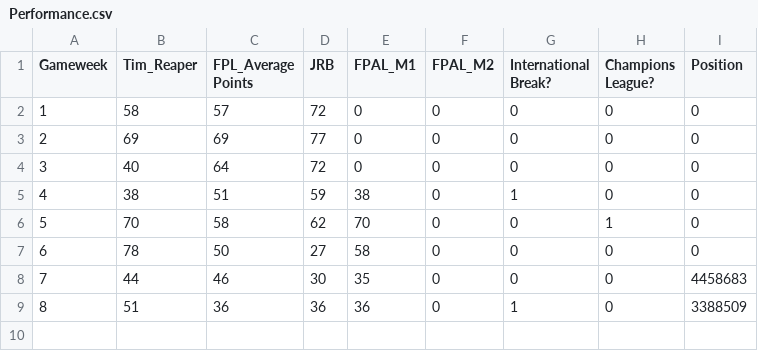
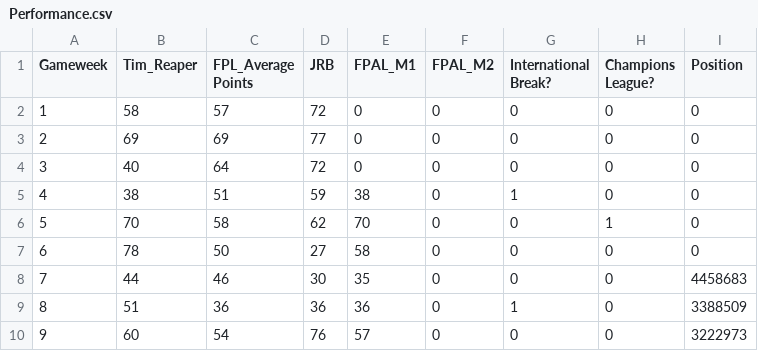
Before and after one commit to hot-squid/Fantasy-Premier-League, a CSV file: Model Performance/Performance.csv, drawn as a sheet; the diff names each change by its address in the sheet, - before the commit and + after, or states it on an @@ line.

Commit message:
Update: Gameweek 9

```diff
--- a/Model Performance/Performance.csv
+++ b/Model Performance/Performance.csv
+row 10: 9 | 60 | 54 | 76 | 57 | 0 | 0 | 0 | 3222973
```
Also changed, not shown: 4 other files.
